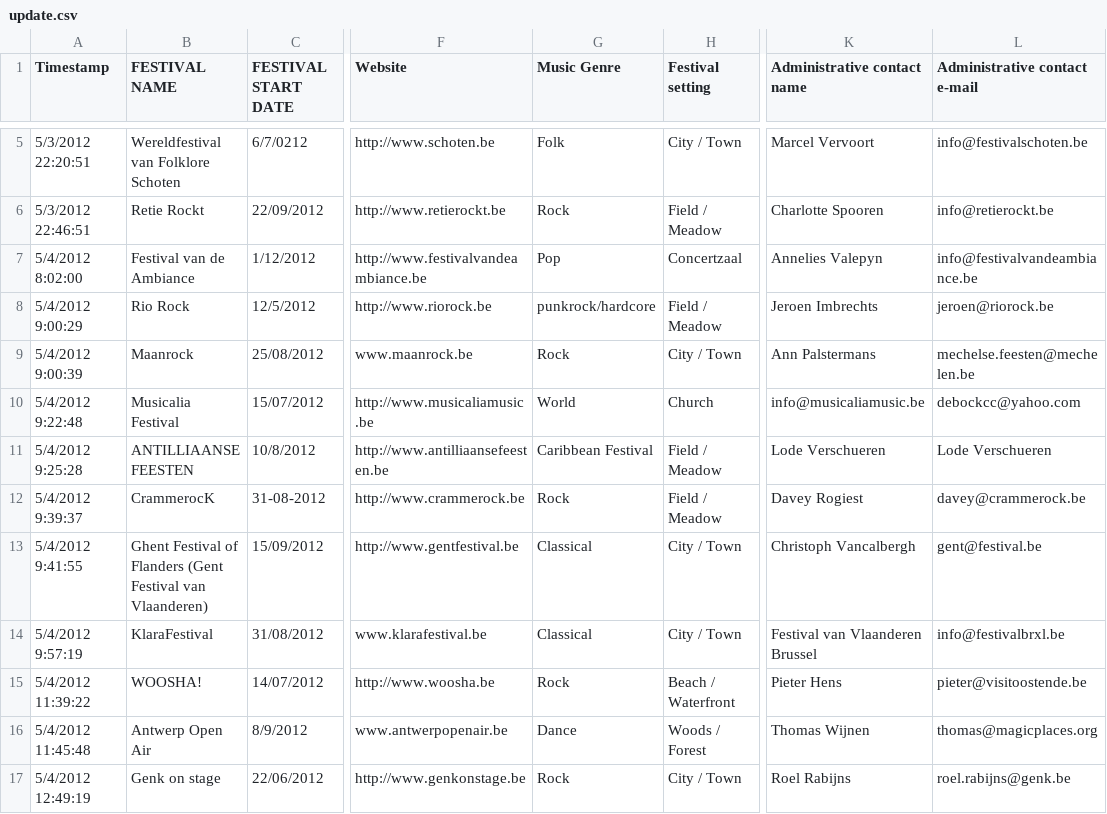
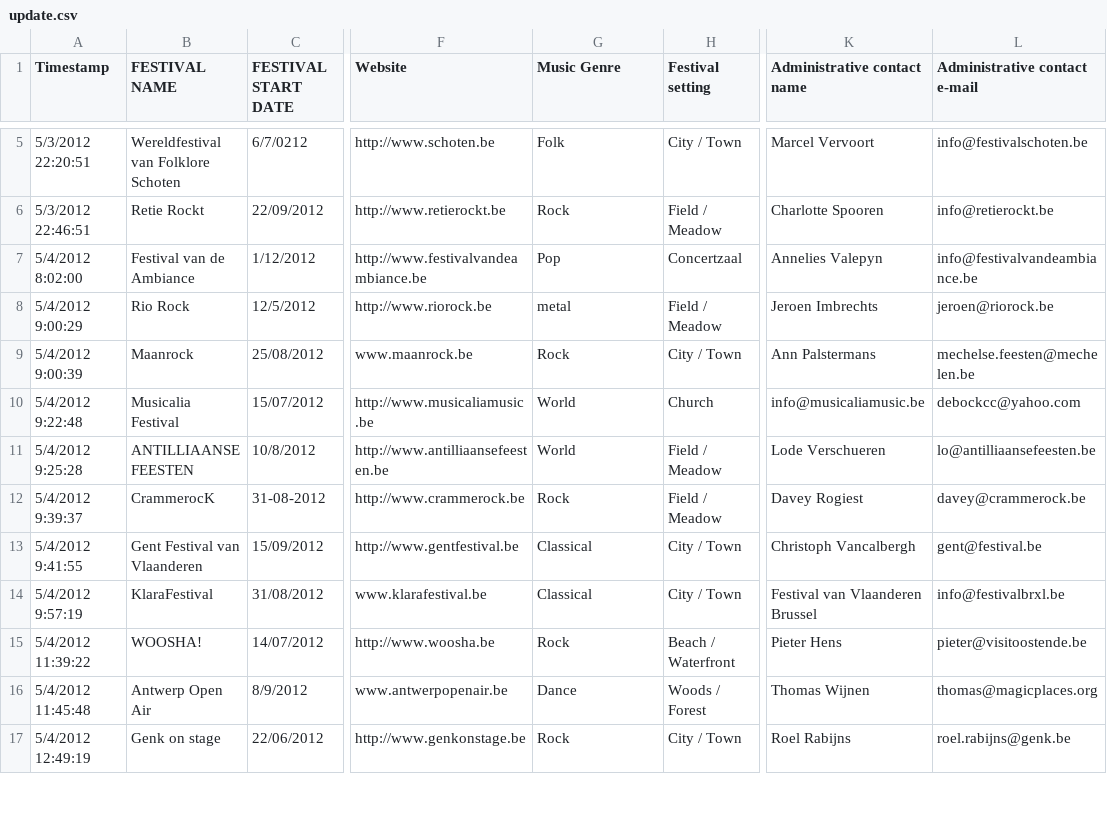
Before and after one commit to supmagc/watena, a CSV file: requests/update.csv, drawn as a sheet; only a part is shown, gaps mark what is left out; the diff covers the shown part only; the diff names each change by its address in the sheet, - before the commit and + after, or states it on an @@ line.

```diff
--- a/requests/update.csv
+++ b/requests/update.csv
-G8 (Music Genre): punkrock/hardcore
+G8 (Music Genre): metal
-G11 (Music Genre): Caribbean Festival
+G11 (Music Genre): World
-L11 (Administrative contact e-mail): Lode Verschueren
+L11 (Administrative contact e-mail): lo@antilliaansefeesten.be
-B13 (FESTIVAL NAME): Ghent Festival of Flanders (Gent Festival van Vlaanderen)
+B13 (FESTIVAL NAME): Gent Festival van Vlaanderen
```
Also changed, not shown: 1 added row, 1 removed row and 9 edited cells elsewhere in this file, 24 other files.
